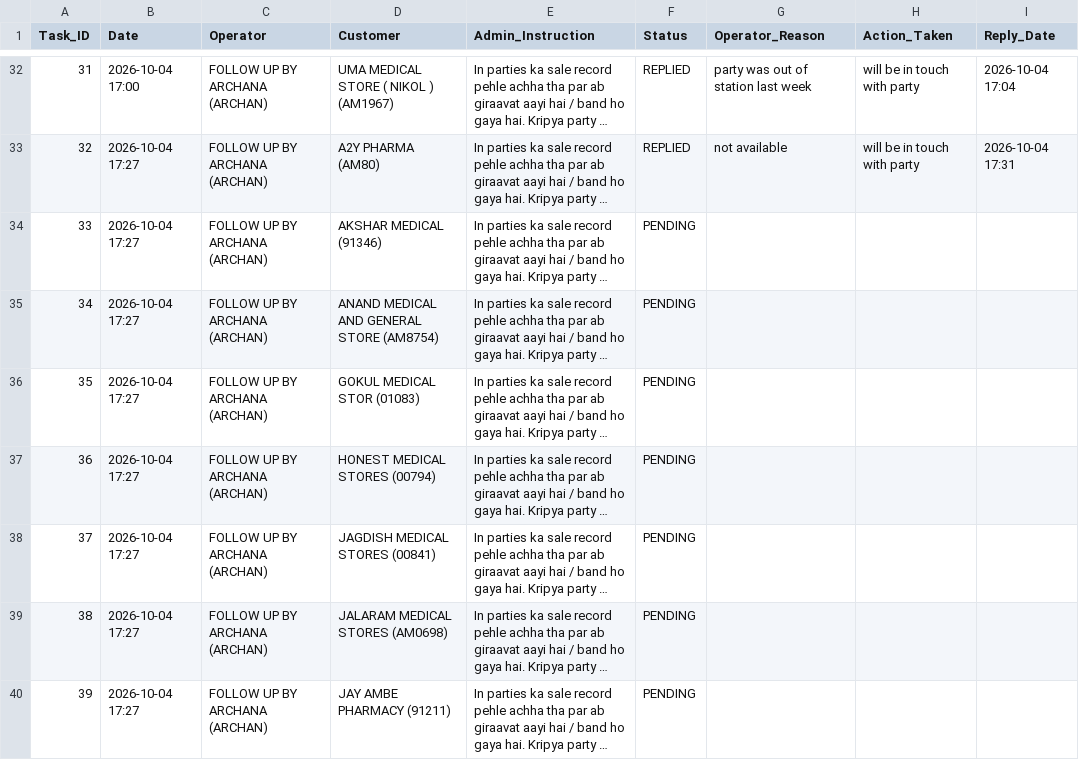
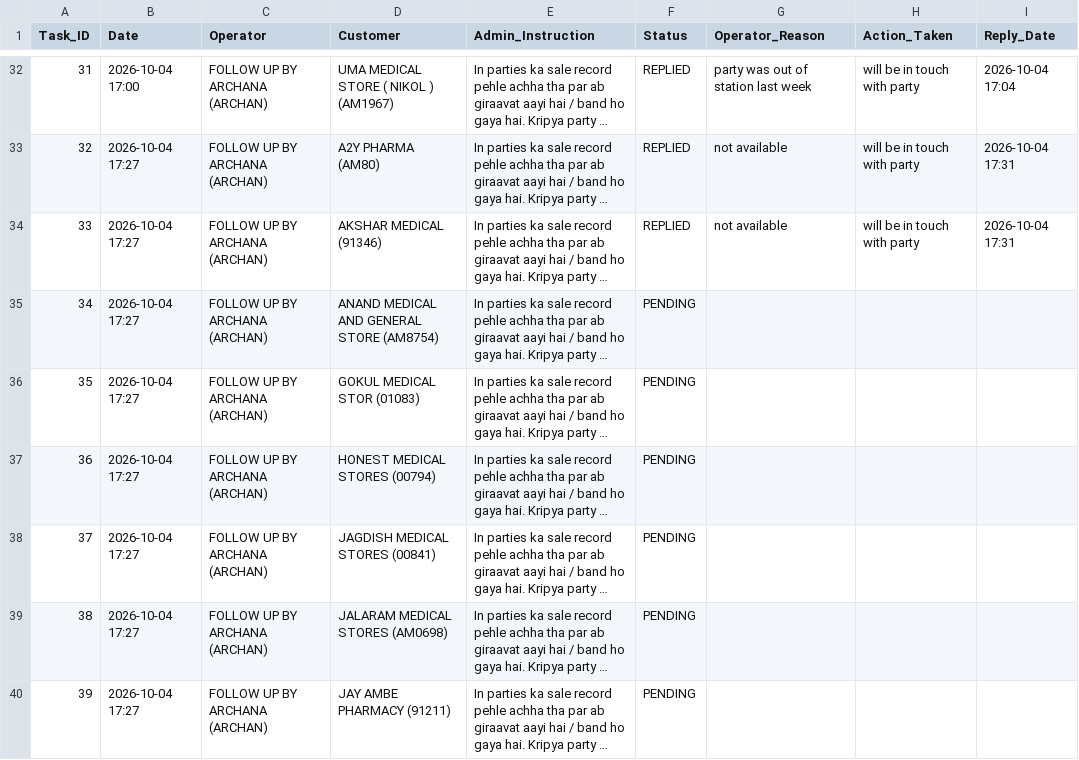
Before and after one commit to ravi26misra-a11y/sales-ai-app, a CSV file: task_actions.csv, drawn as a sheet; only a part is shown, gaps mark what is left out; long unchanged cells end in …; the diff names each change by its address in the sheet, - before the commit and + after, or states it on an @@ line.

Commit message:
Update task actions permanent sync

```diff
--- a/task_actions.csv
+++ b/task_actions.csv
-F34 (Status): PENDING
+F34 (Status): REPLIED
-G34 (Operator_Reason): (empty)
+G34 (Operator_Reason): not available
-H34 (Action_Taken): (empty)
+H34 (Action_Taken): will be in touch with party
-I34 (Reply_Date): (empty)
+I34 (Reply_Date): 2026-10-04 17:31
```
